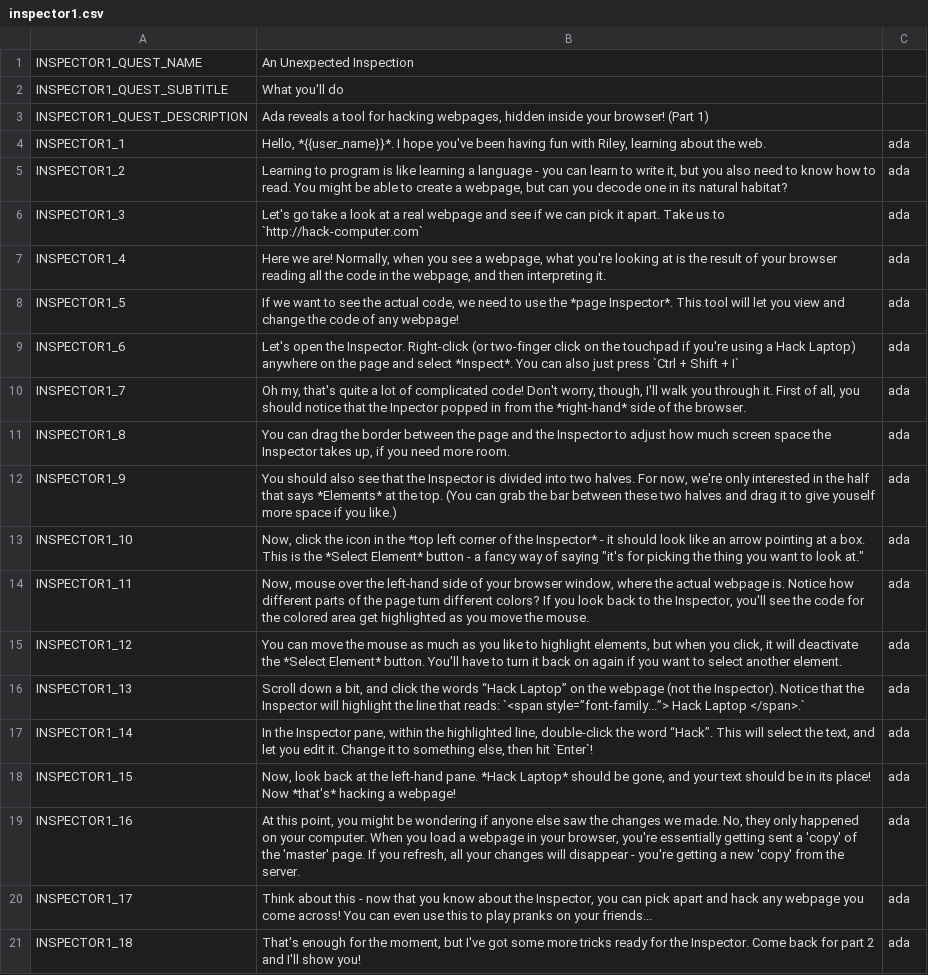
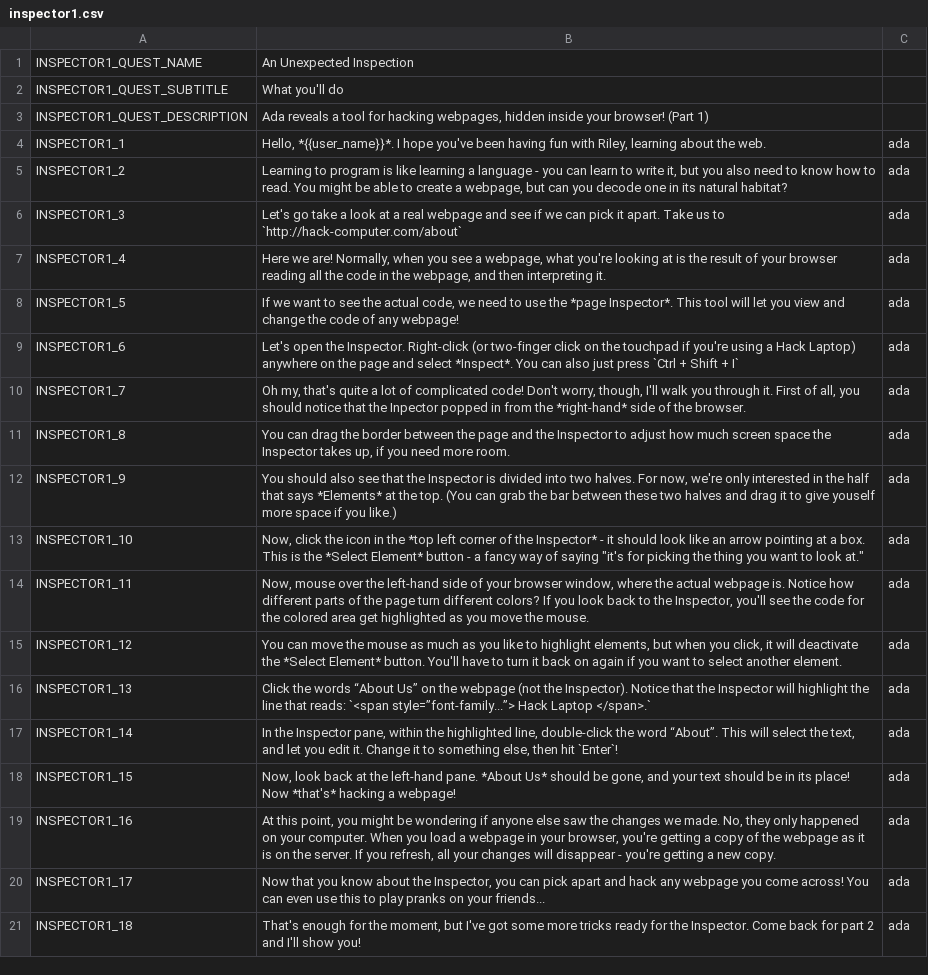
Before and after one commit to endlessm/clubhouse, a CSV file: data/quests_strings/inspector1.csv, drawn as a sheet.

```diff
--- a/data/quests_strings/inspector1.csv
+++ b/data/quests_strings/inspector1.csv
@@ -5,3 +5,3 @@ INSPECTOR1_1,"Hello, *{{user_name}}*. I hope you've been having fun with Riley,
 INSPECTOR1_2,"Learning to program is like learning a language - you can learn to write it, but you also need to know how to read. You might be able to create a webpage, but can you decode one in its natural habitat?",ada,,,
-INSPECTOR1_3,Let's go take a look at a real webpage and see if we can pick it apart. Take us to `http://hack-computer.com`,ada,,,
+INSPECTOR1_3,Let's go take a look at a real webpage and see if we can pick it apart. Take us to `http://hack-computer.com/about`,ada,,,
 INSPECTOR1_4,"Here we are! Normally, when you see a webpage, what you're looking at is the result of your browser reading all the code in the webpage, and then interpreting it.",ada,,,
@@ -15,7 +15,7 @@ INSPECTOR1_11,"Now, mouse over the left-hand side of your browser window, where
 INSPECTOR1_12,"You can move the mouse as much as you like to highlight elements, but when you click, it will deactivate the *Select Element* button. You'll have to turn it back on again if you want to select another element.",ada,,,
-INSPECTOR1_13,"Scroll down a bit, and click the words “Hack Laptop” on the webpage (not the Inspector). Notice that the Inspector will highlight the line that reads: `<span style=”font-family...”> Hack Laptop </span>.`",ada,,,
-INSPECTOR1_14,"In the Inspector pane, within the highlighted line, double-click the word “Hack”. This will select the text, and let you edit it. Change it to something else, then hit `Enter`!",ada,,,
-INSPECTOR1_15,"Now, look back at the left-hand pane. *Hack Laptop* should be gone, and your text should be in its place! Now *that's* hacking a webpage!",ada,,,
-INSPECTOR1_16,"At this point, you might be wondering if anyone else saw the changes we made. No, they only happened on your computer. When you load a webpage in your browser, you're essentially getting sent a 'copy' of the 'master' page. If you refresh, all your changes will disappear - you're getting a new 'copy' from the server.",ada,,,
-INSPECTOR1_17,"Think about this - now that you know about the Inspector, you can pick apart and hack any webpage you come across! You can even use this to play pranks on your friends...",ada,,,
+INSPECTOR1_13,Click the words “About Us” on the webpage (not the Inspector). Notice that the Inspector will highlight the line that reads: `<span style=”font-family...”> Hack Laptop </span>.`,ada,,,
+INSPECTOR1_14,"In the Inspector pane, within the highlighted line, double-click the word “About”. This will select the text, and let you edit it. Change it to something else, then hit `Enter`!",ada,,,
+INSPECTOR1_15,"Now, look back at the left-hand pane. *About Us* should be gone, and your text should be in its place! Now *that's* hacking a webpage!",ada,,,
+INSPECTOR1_16,"At this point, you might be wondering if anyone else saw the changes we made. No, they only happened on your computer. When you load a webpage in your browser, you're getting a copy of the webpage as it is on the server. If you refresh, all your changes will disappear - you're getting a new copy.",ada,,,
+INSPECTOR1_17,"Now that you know about the Inspector, you can pick apart and hack any webpage you come across! You can even use this to play pranks on your friends...",ada,,,
 INSPECTOR1_18,"That's enough for the moment, but I've got some more tricks ready for the Inspector. Come back for part 2 and I'll show you!",ada,,,
```
Also changed, not shown: data/quests_strings/inspector2.csv, data/quests_strings/p5jsintro1.csv, 2 other files.
